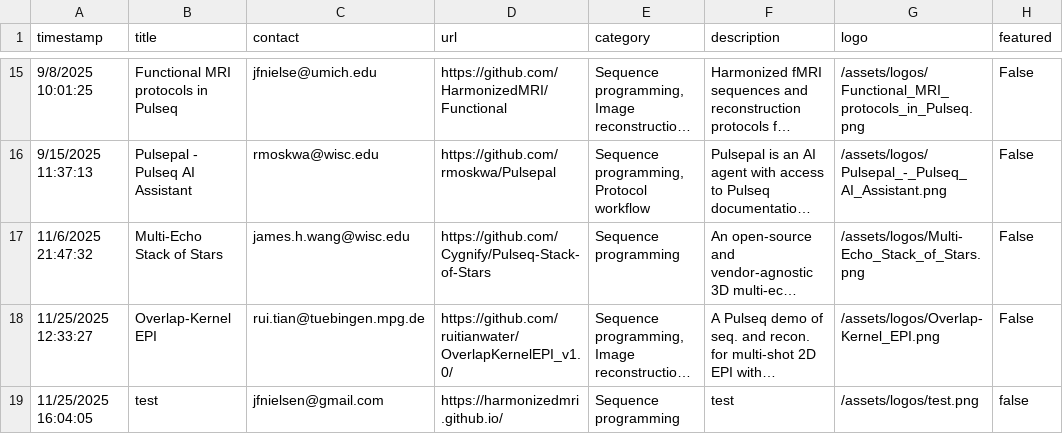
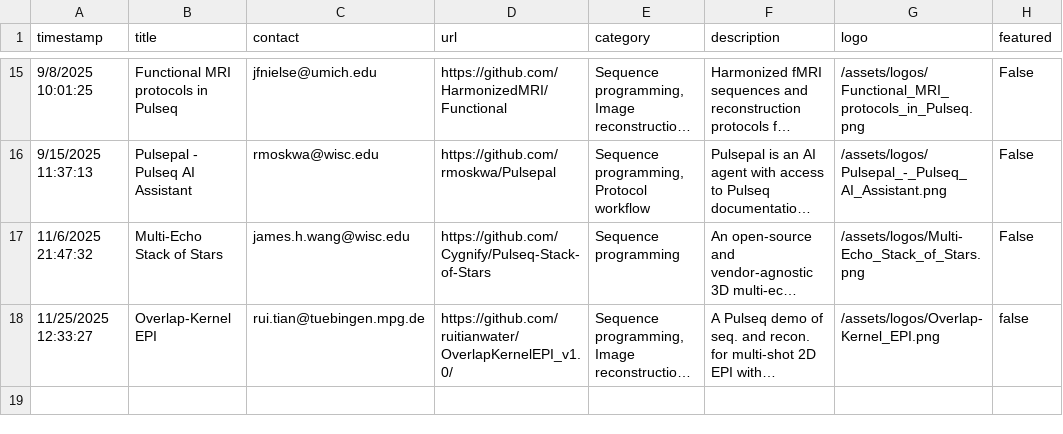
Before and after one commit to HarmonizedMRI/HarmonizedMRI.github.io, a CSV file: _data/projects.csv, drawn as a sheet; only a part is shown, gaps mark what is left out; long unchanged cells end in …; the diff names each change by its address in the sheet, - before the commit and + after, or states it on an @@ line.

Commit message:
On branch main 	modified:   _data/projects.csv

```diff
--- a/_data/projects.csv
+++ b/_data/projects.csv
-H18 (featured): False
+H18 (featured): false
-row 19: 11/25/2025 16:04:05 | test | jfnielsen@gmail.com | https://harmonizedmri.github.io/ | Sequence programming | test | /assets/logos/test.png | false
```
